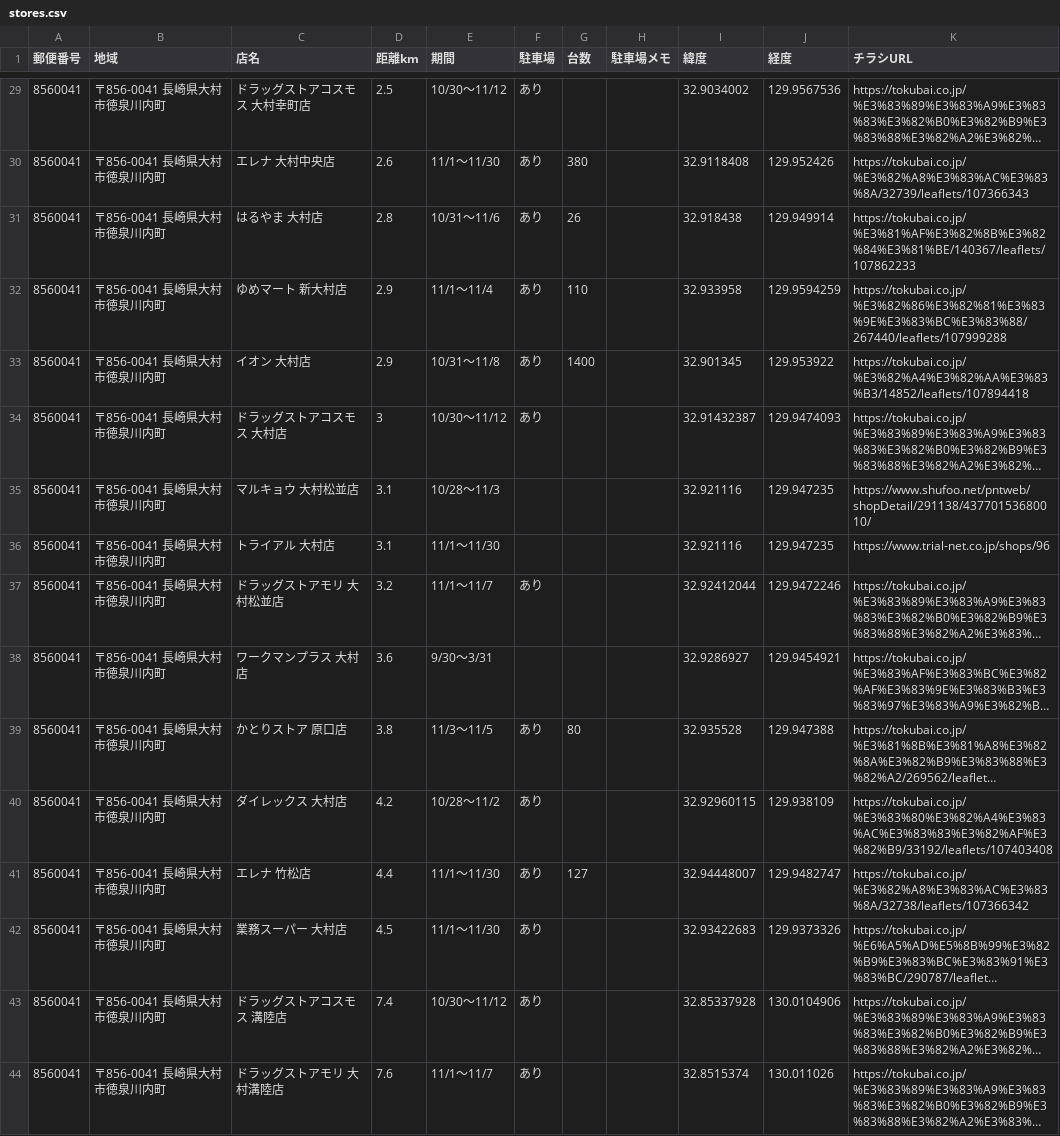
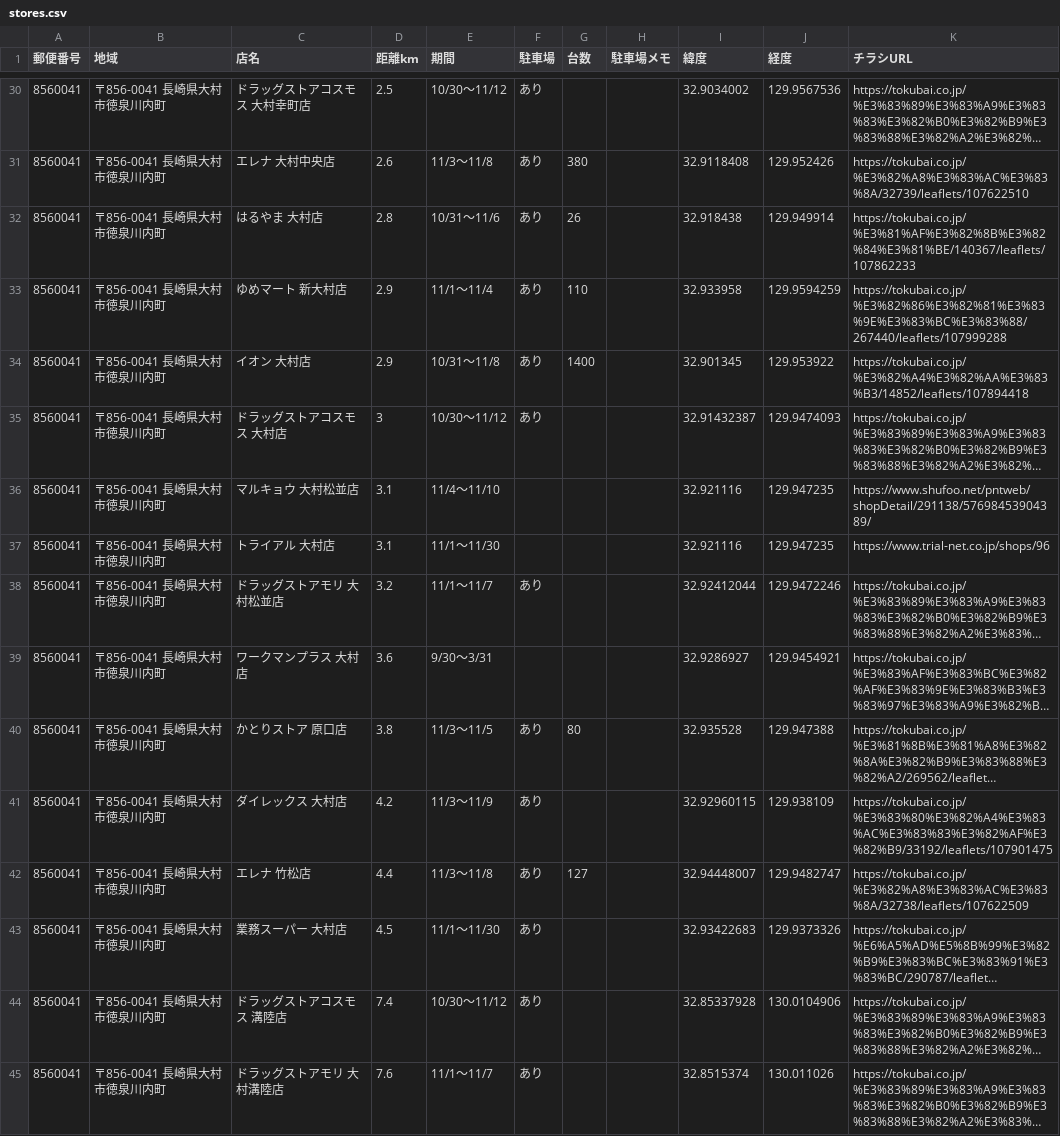
Before and after one commit to okan19560530-prog/otoku-cho, a CSV file: csv/stores.csv, drawn as a sheet; only a part is shown, gaps mark what is left out; long unchanged cells end in …; addresses are those after the commit; the diff covers the shown part only; the diff names each change by its address in the sheet, - before the commit and + after, or states it on an @@ line.

```diff
--- a/csv/stores.csv
+++ b/csv/stores.csv
-E31 (期間): 11/1〜11/30
+E31 (期間): 11/3〜11/8
-K31 (チラシURL): https://tokubai.co.jp/%E3%82%A8%E3%83%AC%E3%83%8A/32739/leaflets/107366343
+K31 (チラシURL): https://tokubai.co.jp/%E3%82%A8%E3%83%AC%E3%83%8A/32739/leaflets/107622510
-E36 (期間): 10/28〜11/3
+E36 (期間): 11/4〜11/10
-K36 (チラシURL): https://www.shufoo.net/pntweb/shopDetail/291138/43770153680010/
+K36 (チラシURL): https://www.shufoo.net/pntweb/shopDetail/291138/57698453904389/
-E41 (期間): 10/28〜11/2
+E41 (期間): 11/3〜11/9
-K41 (チラシURL): https://tokubai.co.jp/%E3%83%80%E3%82%A4%E3%83%AC%E3%83%83%E3%82%AF%E3%82%B9/33192/leaflets/107403408
+K41 (チラシURL): https://tokubai.co.jp/%E3%83%80%E3%82%A4%E3%83%AC%E3%83%83%E3%82%AF%E3%82%B9/33192/leaflets/107901475
-E42 (期間): 11/1〜11/30
+E42 (期間): 11/3〜11/8
-K42 (チラシURL): https://tokubai.co.jp/%E3%82%A8%E3%83%AC%E3%83%8A/32738/leaflets/107366342
+K42 (チラシURL): https://tokubai.co.jp/%E3%82%A8%E3%83%AC%E3%83%8A/32738/leaflets/107622509
```
Also changed, not shown: 4 added rows, 2 removed rows and 48 edited cells elsewhere in this file, 2 other files.
